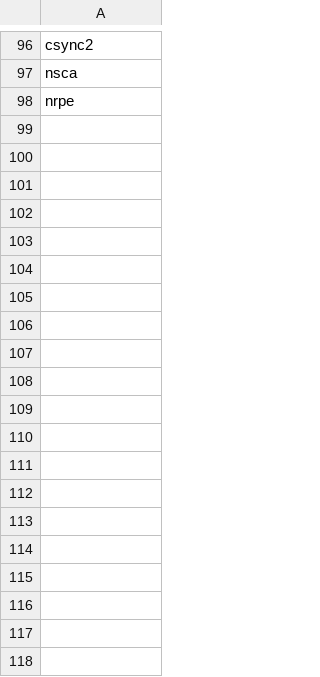
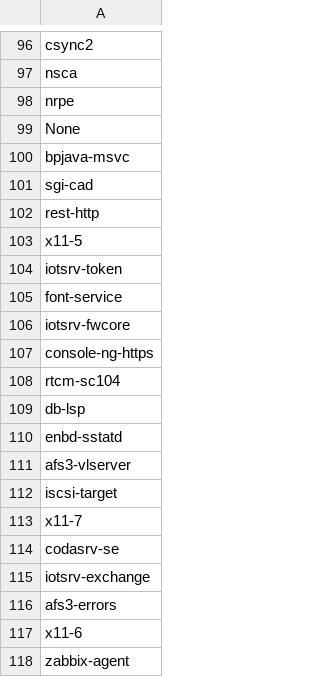
Before and after one commit to TimeEvolvingAnalytics/Anomaly-Detector, a CSV file: anomaly_detector/dataset/lists/service.csv, drawn as a sheet; only a part is shown, gaps mark what is left out; the diff covers the shown part only.

```diff
--- a/anomaly_detector/dataset/lists/service.csv
+++ b/anomaly_detector/dataset/lists/service.csv
@@ -98 +98,21 @@ nsca
 nrpe
+None
+bpjava-msvc
+sgi-cad
+rest-http
+x11-5
+iotsrv-token
+font-service
+iotsrv-fwcore
+console-ng-https
+rtcm-sc104
+db-lsp
+enbd-sstatd
+afs3-vlserver
+iscsi-target
+x11-7
+codasrv-se
+iotsrv-exchange
+afs3-errors
+x11-6
+zabbix-agent
```
Also changed, not shown: 20 added rows elsewhere in this file, anomaly_detector/dataset/lists/dst.csv, anomaly_detector/dataset/lists/src.csv, 5 other files.
